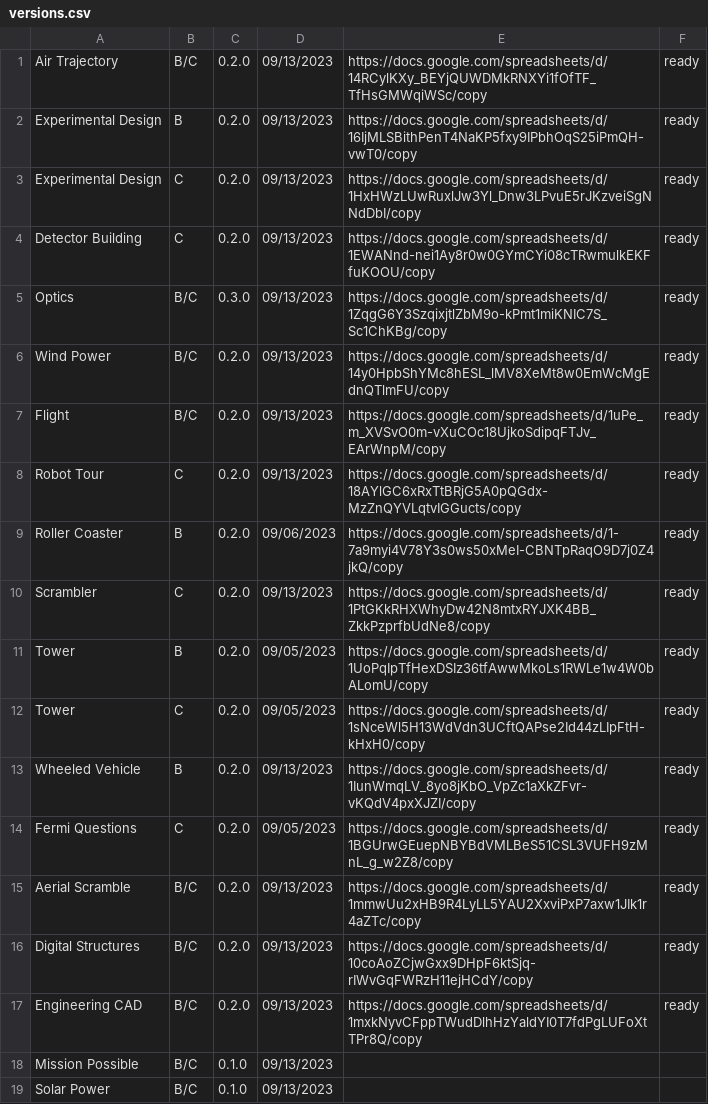
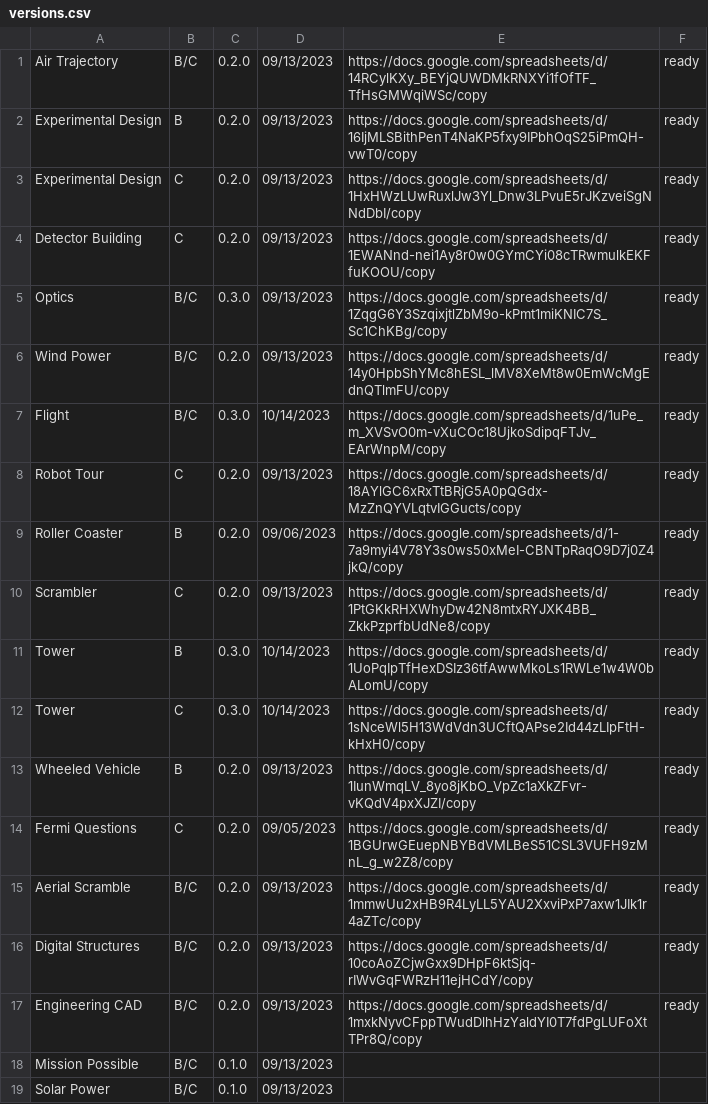
Before and after one commit to Duosmium/duosmium-event-scoresheets, a CSV file: versions.csv, drawn as a sheet.

Commit message:
Update versions.csv

```diff
--- a/versions.csv
+++ b/versions.csv
@@ -6,3 +6,3 @@ Optics,B/C,0.3.0,09/13/2023,https://docs.google.com/spreadsheets/d/1ZqgG6Y3Szqix
 Wind Power,B/C,0.2.0,09/13/2023,https://docs.google.com/spreadsheets/d/14y0HpbShYMc8hESL_lMV8XeMt8w0EmWcMgEdnQTlmFU/copy,ready
-Flight,B/C,0.2.0,09/13/2023,https://docs.google.com/spreadsheets/d/1uPe_m_XVSvO0m-vXuCOc18UjkoSdipqFTJv_EArWnpM/copy,ready
+Flight,B/C,0.3.0,10/14/2023,https://docs.google.com/spreadsheets/d/1uPe_m_XVSvO0m-vXuCOc18UjkoSdipqFTJv_EArWnpM/copy,ready
 Robot Tour,C,0.2.0,09/13/2023,https://docs.google.com/spreadsheets/d/18AYlGC6xRxTtBRjG5A0pQGdx-MzZnQYVLqtvIGGucts/copy,ready
@@ -10,4 +10,4 @@ Roller Coaster,B,0.2.0,09/06/2023,https://docs.google.com/spreadsheets/d/1-7a9my
 Scrambler,C,0.2.0,09/13/2023,https://docs.google.com/spreadsheets/d/1PtGKkRHXWhyDw42N8mtxRYJXK4BB_ZkkPzprfbUdNe8/copy,ready
-Tower,B,0.2.0,09/05/2023,https://docs.google.com/spreadsheets/d/1UoPqIpTfHexDSIz36tfAwwMkoLs1RWLe1w4W0bALomU/copy,ready
-Tower,C,0.2.0,09/05/2023,https://docs.google.com/spreadsheets/d/1sNceWl5H13WdVdn3UCftQAPse2Id44zLIpFtH-kHxH0/copy,ready
+Tower,B,0.3.0,10/14/2023,https://docs.google.com/spreadsheets/d/1UoPqIpTfHexDSIz36tfAwwMkoLs1RWLe1w4W0bALomU/copy,ready
+Tower,C,0.3.0,10/14/2023,https://docs.google.com/spreadsheets/d/1sNceWl5H13WdVdn3UCftQAPse2Id44zLIpFtH-kHxH0/copy,ready
 Wheeled Vehicle,B,0.2.0,09/13/2023,https://docs.google.com/spreadsheets/d/1IunWmqLV_8yo8jKbO_VpZc1aXkZFvr-vKQdV4pxXJZI/copy,ready
```
